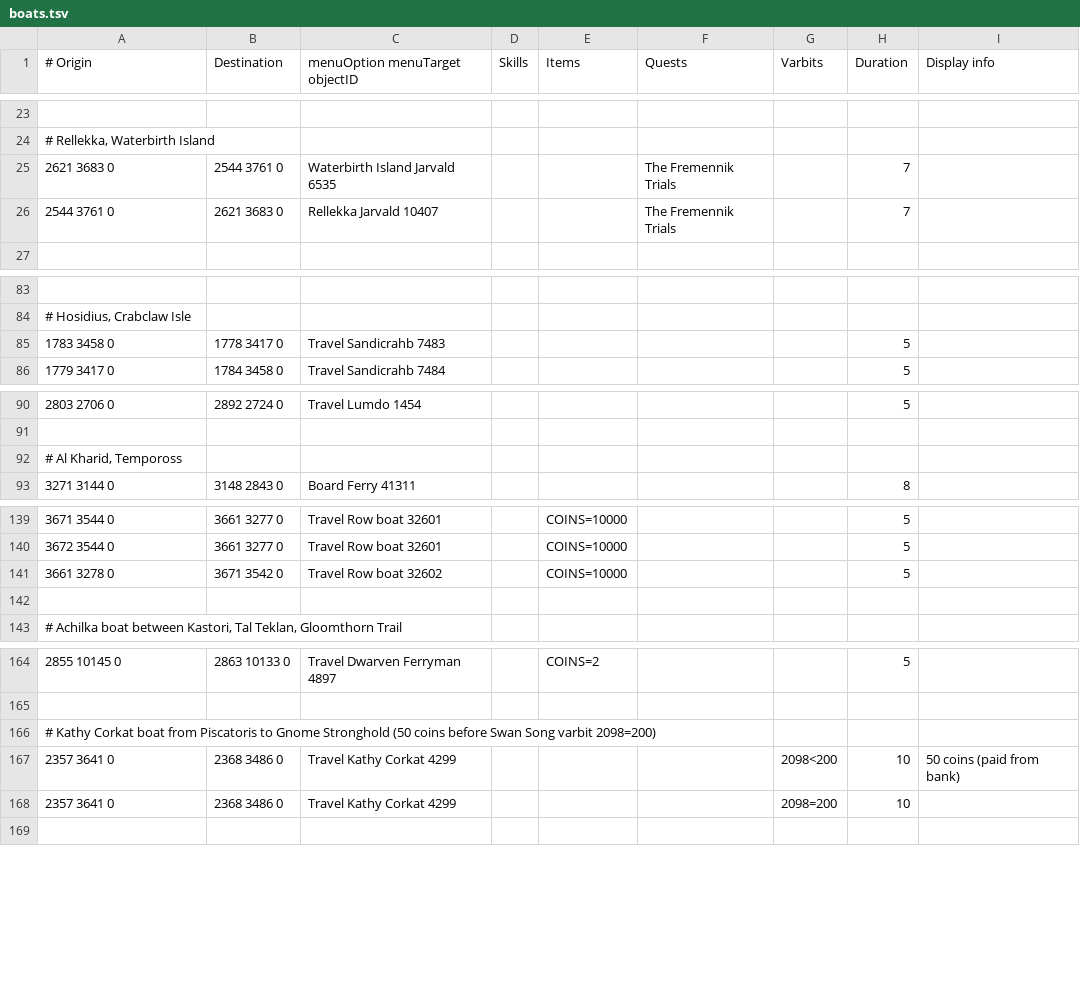
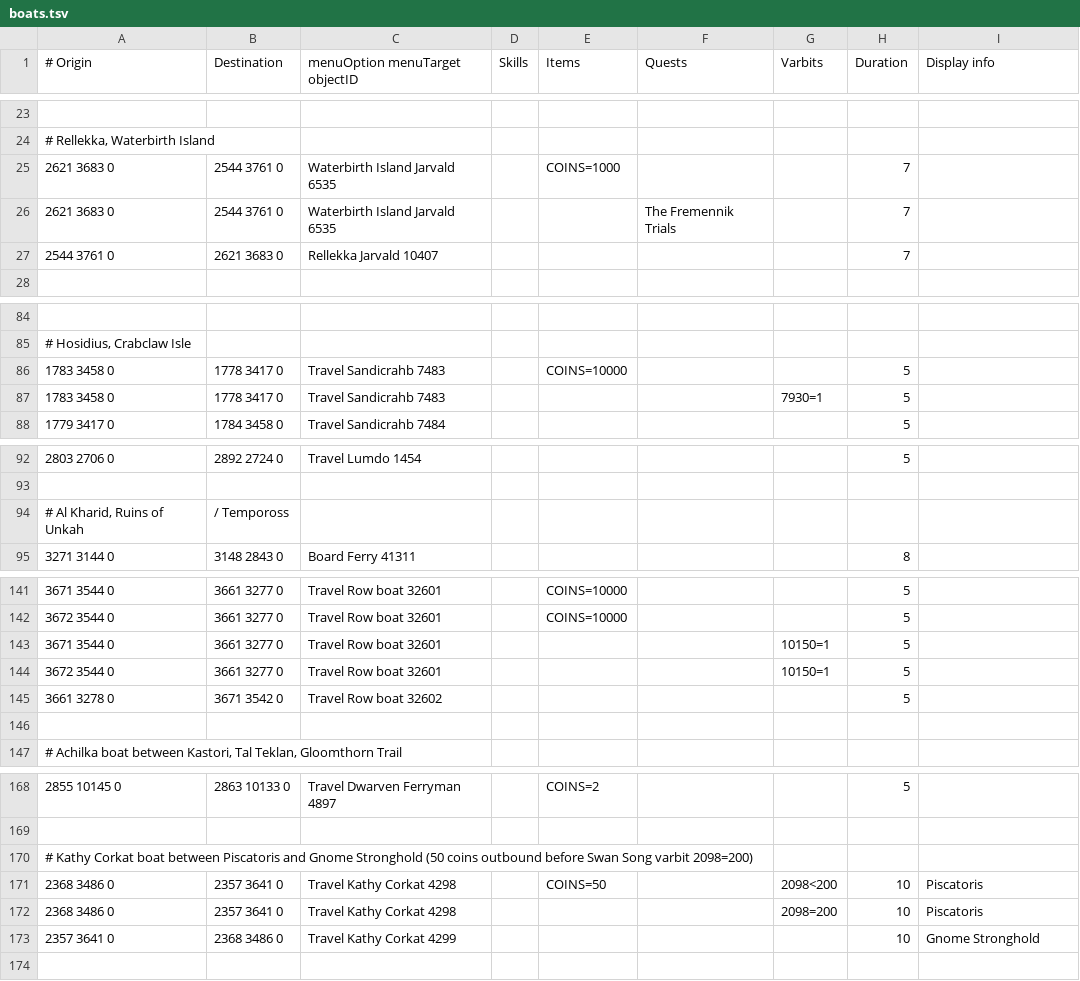
Before and after one commit to Avexiis/os-map-viewer, a TSV file: src/main/resources/com/xeon/application/data/transports/boats.tsv, drawn as a sheet; only a part is shown, gaps mark what is left out; removed rows and columns are numbered as before the commit, all else as after; the diff names each change by its address in the sheet, - before the commit and + after, or states it on an @@ line.

```diff
--- a/src/main/resources/com/xeon/application/data/transports/boats.tsv
+++ b/src/main/resources/com/xeon/application/data/transports/boats.tsv
+row 25: 2621 3683 0 | 2544 3761 0 | Waterbirth Island Jarvald 6535 |  | COINS=1000 |  |  | 7
-F27 (Quests): The Fremennik Trials
+F27 (Quests): (empty)
-E86 (Items): (empty)
+E86 (Items): COINS=10000
+row 87: 1783 3458 0 | 1778 3417 0 | Travel Sandicrahb 7483 |  |  |  | 7930=1 | 5
-row 92: # Al Kharid, Tempoross
+row 94: # Al Kharid, Ruins of Unkah | / Tempoross
+row 143: 3671 3544 0 | 3661 3277 0 | Travel Row boat 32601 |  |  |  | 10150=1 | 5
+row 144: 3672 3544 0 | 3661 3277 0 | Travel Row boat 32601 |  |  |  | 10150=1 | 5
-E145 (Items): COINS=10000
+E145 (Items): (empty)
-A170 (# Origin): …Corkat boat from Piscatoris to Gnome Stronghold (50 coins before Swan…
+A170 (# Origin): …Corkat boat between Piscatoris and Gnome Stronghold (50 coins outbound before Swan…
+row 171: 2368 3486 0 | 2357 3641 0 | Travel Kathy Corkat 4298 |  | COINS=50 |  | 2098<200 | 10 | Piscatoris
+row 172: 2368 3486 0 | 2357 3641 0 | Travel Kathy Corkat 4298 |  |  |  | 2098=200 | 10 | Piscatoris
-G173 (Varbits): 2098<200
+G173 (Varbits): (empty)
-I173 (Display info): 50 coins (paid from bank)
+I173 (Display info): Gnome Stronghold
-row 168: 2357 3641 0 | 2368 3486 0 | Travel Kathy Corkat 4299 |  |  |  | 2098=200 | 10
```
Also changed, not shown: src/main/resources/com/xeon/application/data/transports/agility_shortcuts.tsv, src/main/resources/com/xeon/application/data/transports/ships.tsv, 8 other files.
